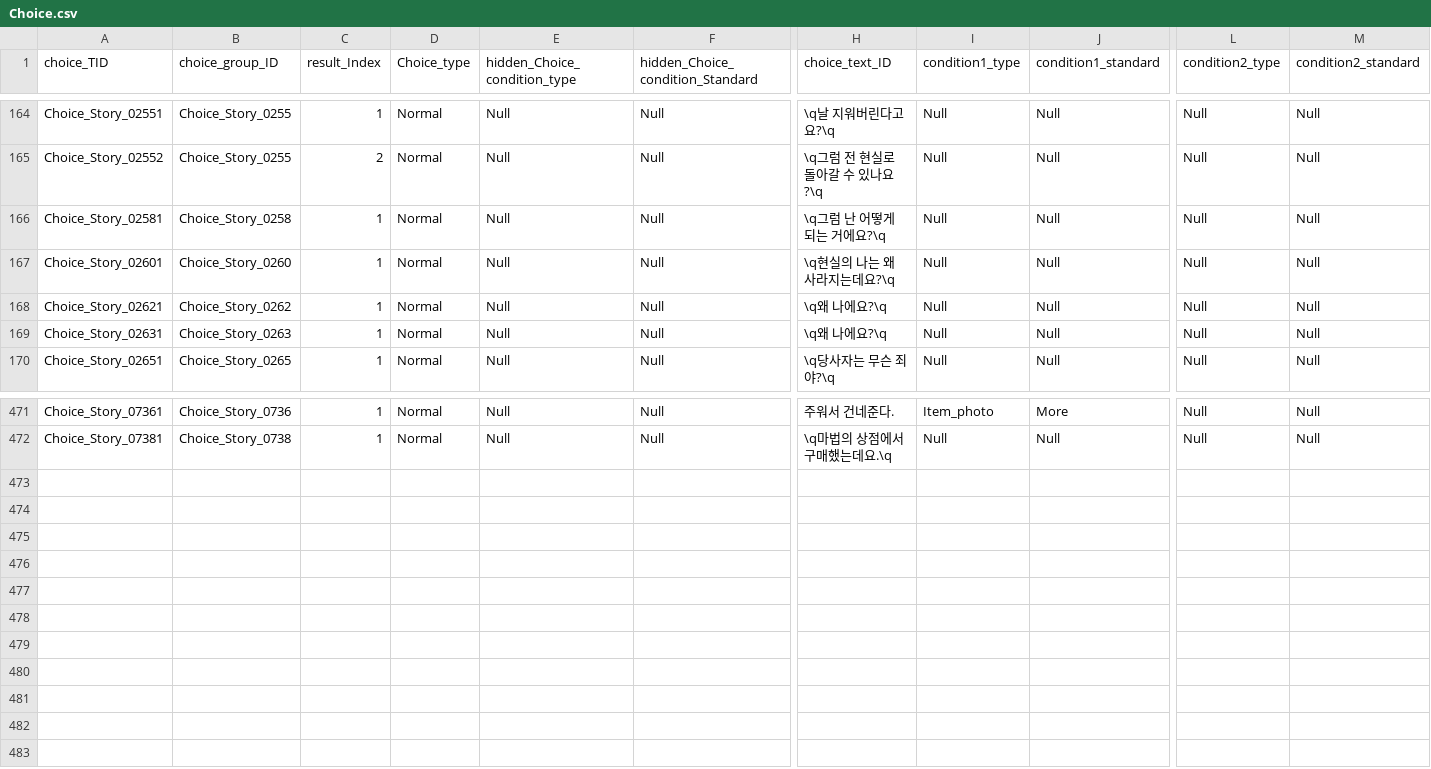
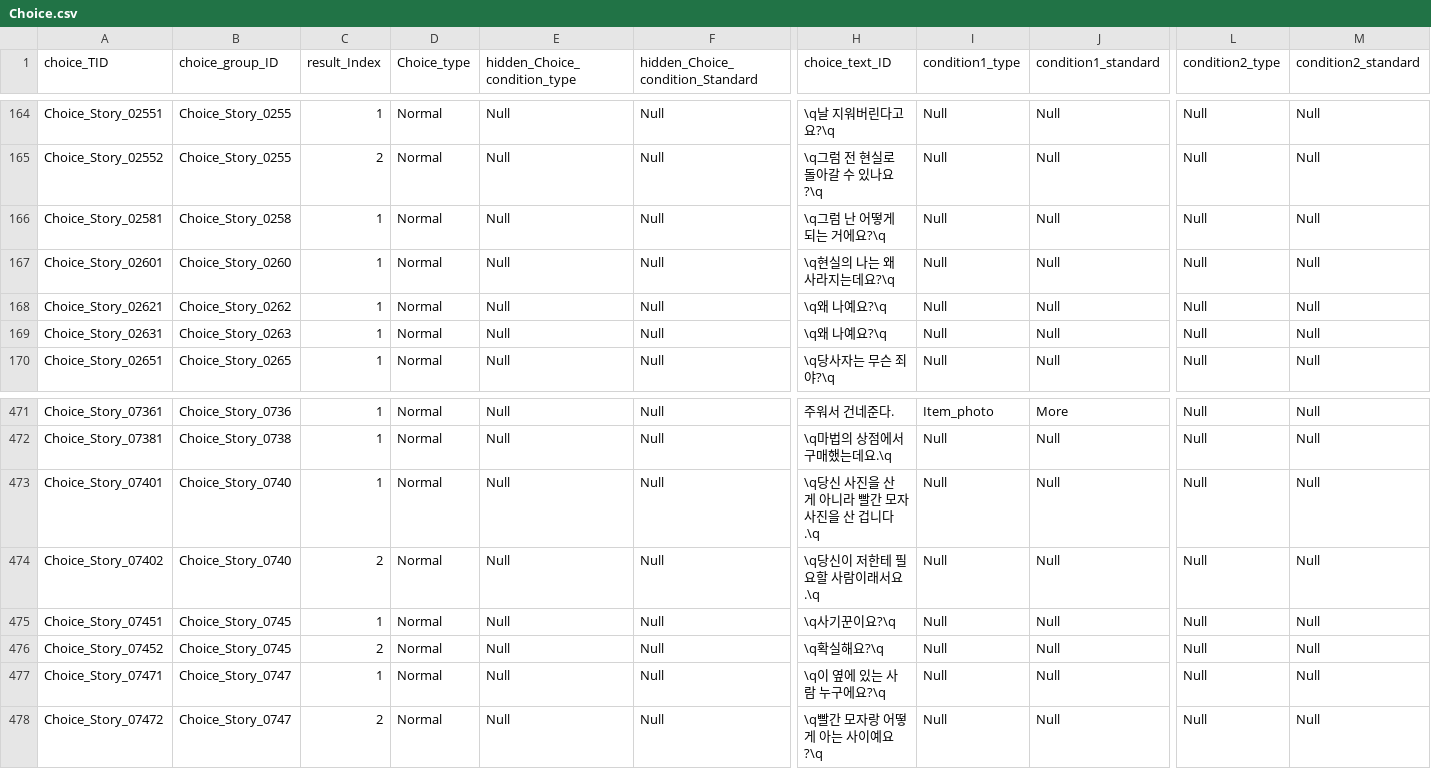
Before and after one commit to I-Need-Mac/Project-T, a CSV file: Project-T/Assets/Resources/Table/RYTA/Choice.csv, drawn as a sheet; only a part is shown, gaps mark what is left out; rows hold the shown columns only; the diff names each change by its address in the sheet, - before the commit and + after, or states it on an @@ line.

```diff
--- a/Project-T/Assets/Resources/Table/RYTA/Choice.csv
+++ b/Project-T/Assets/Resources/Table/RYTA/Choice.csv
-H168:H169 (choice_text_ID): \q왜 나에요?\q
+H168:H169 (choice_text_ID): \q왜 나예요?\q
+row 473: Choice_Story_07401 | Choice_Story_0740 | 1 | Normal | Null | Null | \q당신 사진을 산 게 아니라 빨간 모자 사진을 산 겁니다.\q | Null | Null | Null | Null
+row 474: Choice_Story_07402 | Choice_Story_0740 | 2 | Normal | Null | Null | \q당신이 저한테 필요할 사람이래서요.\q | Null | Null | Null | Null
+row 475: Choice_Story_07451 | Choice_Story_0745 | 1 | Normal | Null | Null | \q사기꾼이요?\q | Null | Null | Null | Null
+row 476: Choice_Story_07452 | Choice_Story_0745 | 2 | Normal | Null | Null | \q확실해요?\q | Null | Null | Null | Null
+row 477: Choice_Story_07471 | Choice_Story_0747 | 1 | Normal | Null | Null | \q이 옆에 있는 사람 누구에요?\q | Null | Null | Null | Null
+row 478: Choice_Story_07472 | Choice_Story_0747 | 2 | Normal | Null | Null | \q빨간 모자랑 어떻게 아는 사이예요?\q | Null | Null | Null | Null
```
Also changed, not shown: Project-T/Assets/Resources/Table/RYTA/Resource.csv, Project-T/Assets/Resources/Table/RYTA/Story.csv, 1 other file.
